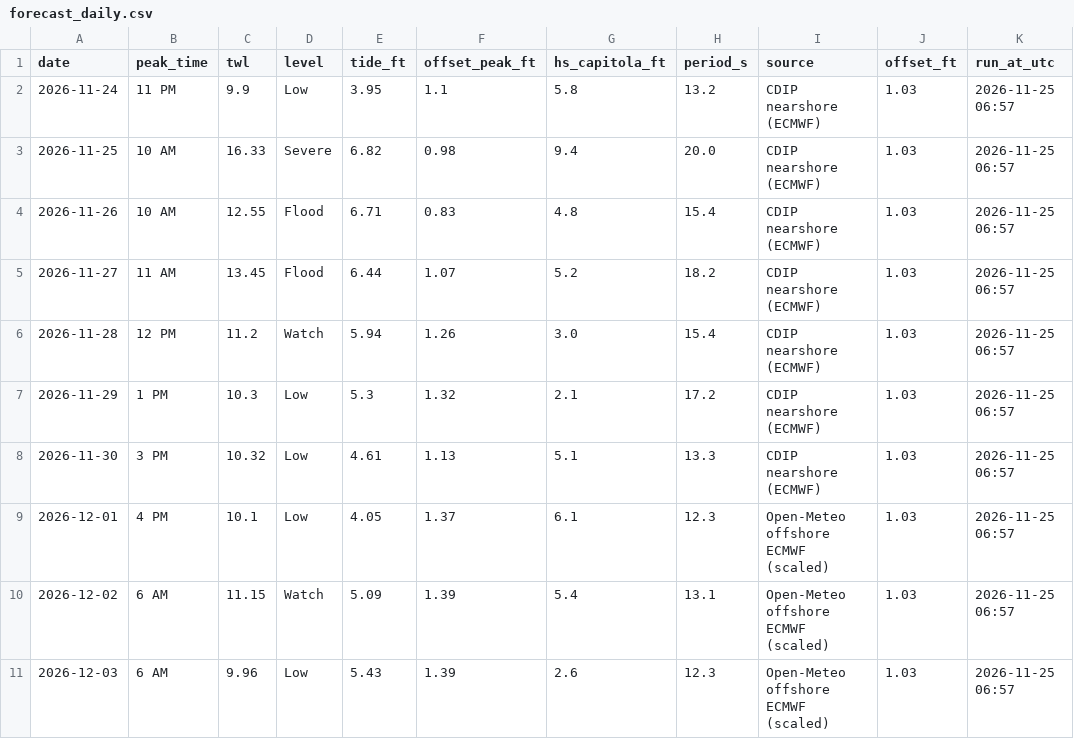
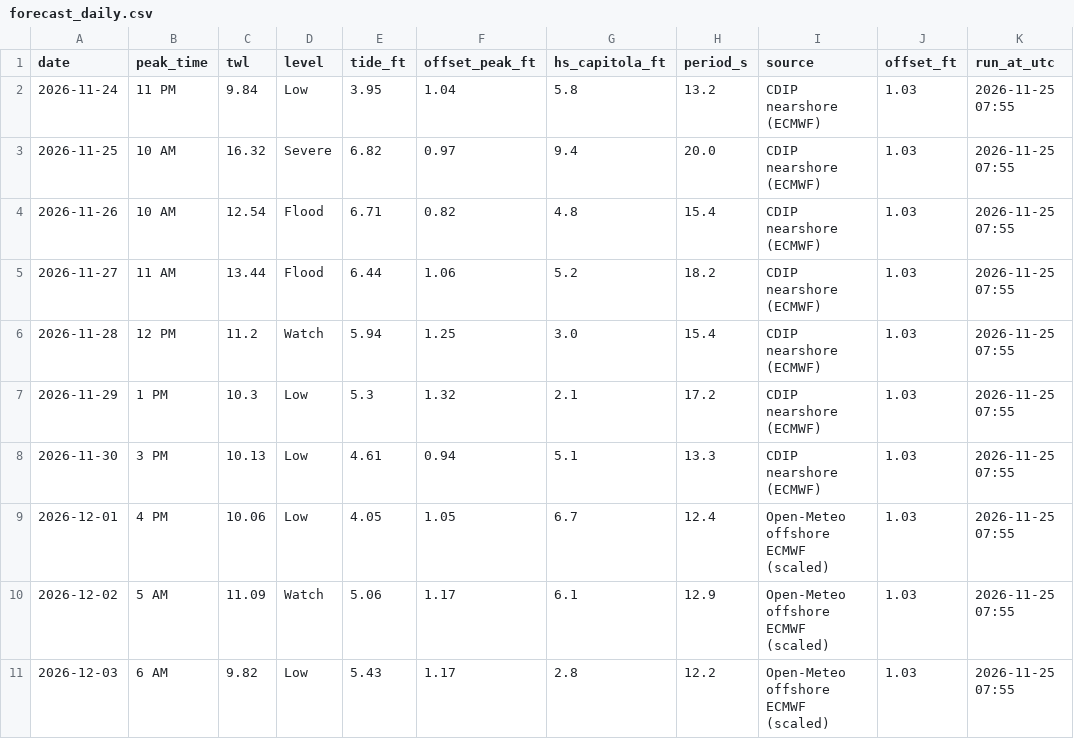
Before and after one commit to kevinkeet/frontpage, a CSV file: capitola/data/forecast_daily.csv, drawn as a sheet.

```diff
--- a/capitola/data/forecast_daily.csv
+++ b/capitola/data/forecast_daily.csv
@@ -1,11 +1,11 @@
 date,peak_time,twl,level,tide_ft,offset_peak_ft,hs_capitola_ft,period_s,source,offset_ft,run_at_utc
-2026-11-24,11 PM,9.9,Low,3.95,1.1,5.8,13.2,CDIP nearshore (ECMWF),1.03,2026-11-25 06:57
-2026-11-25,10 AM,16.33,Severe,6.82,0.98,9.4,20.0,CDIP nearshore (ECMWF),1.03,2026-11-25 06:57
-2026-11-26,10 AM,12.55,Flood,6.71,0.83,4.8,15.4,CDIP nearshore (ECMWF),1.03,2026-11-25 06:57
-2026-11-27,11 AM,13.45,Flood,6.44,1.07,5.2,18.2,CDIP nearshore (ECMWF),1.03,2026-11-25 06:57
-2026-11-28,12 PM,11.2,Watch,5.94,1.26,3.0,15.4,CDIP nearshore (ECMWF),1.03,2026-11-25 06:57
-2026-11-29,1 PM,10.3,Low,5.3,1.32,2.1,17.2,CDIP nearshore (ECMWF),1.03,2026-11-25 06:57
-2026-11-30,3 PM,10.32,Low,4.61,1.13,5.1,13.3,CDIP nearshore (ECMWF),1.03,2026-11-25 06:57
-2026-12-01,4 PM,10.1,Low,4.05,1.37,6.1,12.3,Open-Meteo offshore ECMWF (scaled),1.03,2026-11-25 06:57
-2026-12-02,6 AM,11.15,Watch,5.09,1.39,5.4,13.1,Open-Meteo offshore ECMWF (scaled),1.03,2026-11-25 06:57
-2026-12-03,6 AM,9.96,Low,5.43,1.39,2.6,12.3,Open-Meteo offshore ECMWF (scaled),1.03,2026-11-25 06:57
+2026-11-24,11 PM,9.84,Low,3.95,1.04,5.8,13.2,CDIP nearshore (ECMWF),1.03,2026-11-25 07:55
+2026-11-25,10 AM,16.32,Severe,6.82,0.97,9.4,20.0,CDIP nearshore (ECMWF),1.03,2026-11-25 07:55
+2026-11-26,10 AM,12.54,Flood,6.71,0.82,4.8,15.4,CDIP nearshore (ECMWF),1.03,2026-11-25 07:55
+2026-11-27,11 AM,13.44,Flood,6.44,1.06,5.2,18.2,CDIP nearshore (ECMWF),1.03,2026-11-25 07:55
+2026-11-28,12 PM,11.2,Watch,5.94,1.25,3.0,15.4,CDIP nearshore (ECMWF),1.03,2026-11-25 07:55
+2026-11-29,1 PM,10.3,Low,5.3,1.32,2.1,17.2,CDIP nearshore (ECMWF),1.03,2026-11-25 07:55
+2026-11-30,3 PM,10.13,Low,4.61,0.94,5.1,13.3,CDIP nearshore (ECMWF),1.03,2026-11-25 07:55
+2026-12-01,4 PM,10.06,Low,4.05,1.05,6.7,12.4,Open-Meteo offshore ECMWF (scaled),1.03,2026-11-25 07:55
+2026-12-02,5 AM,11.09,Watch,5.06,1.17,6.1,12.9,Open-Meteo offshore ECMWF (scaled),1.03,2026-11-25 07:55
+2026-12-03,6 AM,9.82,Low,5.43,1.17,2.8,12.2,Open-Meteo offshore ECMWF (scaled),1.03,2026-11-25 07:55
```
Also changed, not shown: capitola/data/forecast_hourly.csv, capitola/data/outlook_hourly.csv, 2 other files.
